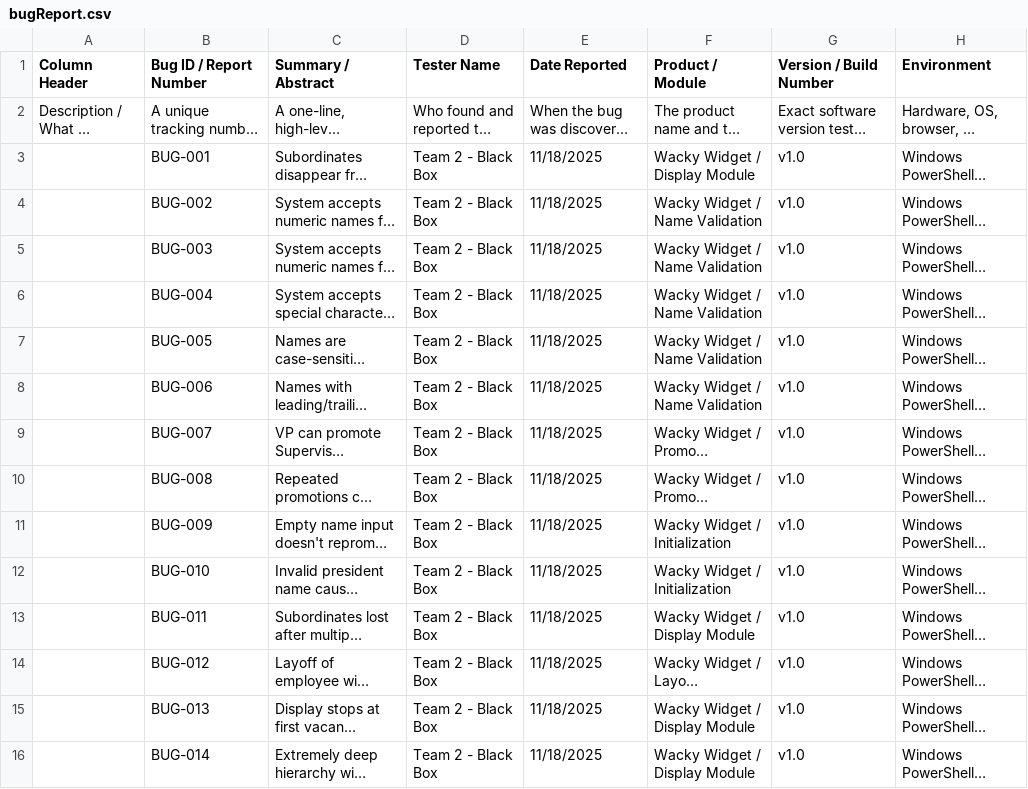
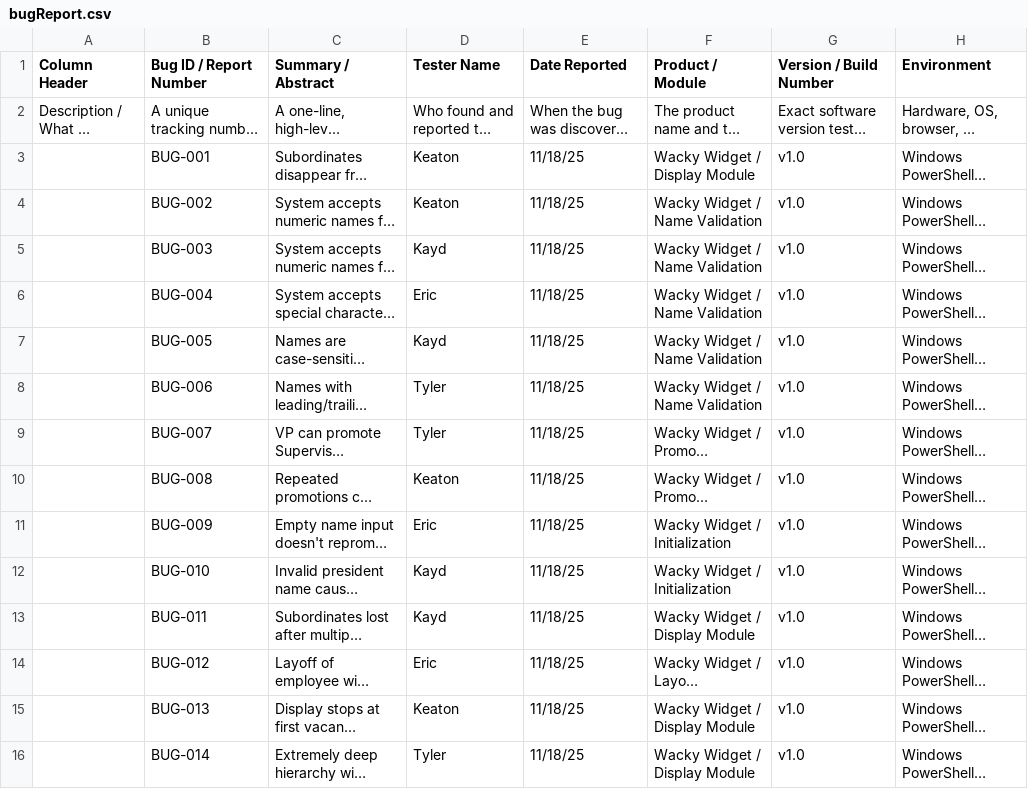
Before and after one commit to Keatongull/wackywidget, a CSV file: bugReport.csv, drawn as a sheet; only a part is shown; long unchanged cells end in …; the diff covers the shown part only; the diff names each change by its address in the sheet, - before the commit and + after, or states it on an @@ line.

Commit message:
Moved WackyWidgetOrganization files into a directory. Small updates to bugReport.csv and run_blackbox_tests.py. Added Results.md.

```diff
--- a/bugReport.csv
+++ b/bugReport.csv
-D3:D4 (Tester Name): Team 2 - Black Box
+D3:D4 (Tester Name): Keaton
-E3:E16 (Date Reported): 11/18/2025
+E3:E16 (Date Reported): 11/18/25
-D5 (Tester Name): Team 2 - Black Box
+D5 (Tester Name): Kayd
-D6 (Tester Name): Team 2 - Black Box
+D6 (Tester Name): Eric
-D7 (Tester Name): Team 2 - Black Box
+D7 (Tester Name): Kayd
-D8:D9 (Tester Name): Team 2 - Black Box
+D8:D9 (Tester Name): Tyler
-D10 (Tester Name): Team 2 - Black Box
+D10 (Tester Name): Keaton
-D11 (Tester Name): Team 2 - Black Box
+D11 (Tester Name): Eric
-D12:D13 (Tester Name): Team 2 - Black Box
+D12:D13 (Tester Name): Kayd
-D14 (Tester Name): Team 2 - Black Box
+D14 (Tester Name): Eric
-D15 (Tester Name): Team 2 - Black Box
+D15 (Tester Name): Keaton
-D16 (Tester Name): Team 2 - Black Box
+D16 (Tester Name): Tyler
```
Also changed, not shown: 32 edited cells elsewhere in this file, 5 other files.
